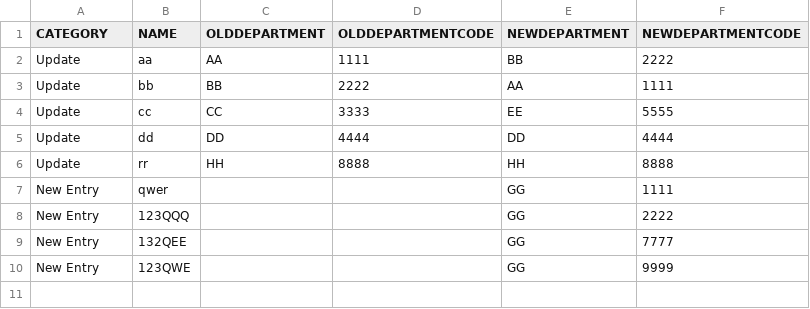
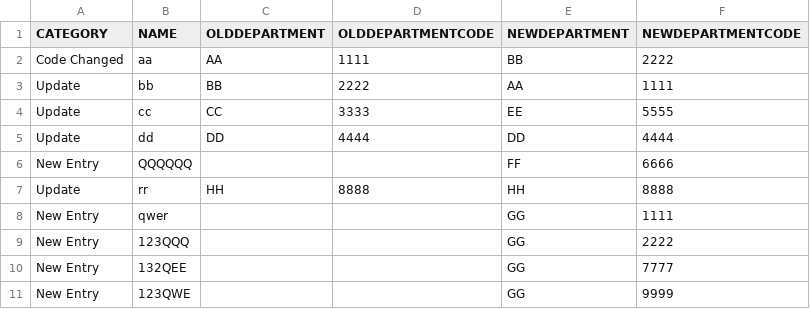
Before and after one commit to rlagmlfo11/Batch-DB-to-CSV, a CSV file: src/main/resources/MovedPlayer.csv, drawn as a sheet.

```diff
--- a/src/main/resources/MovedPlayer.csv
+++ b/src/main/resources/MovedPlayer.csv
@@ -1,3 +1,3 @@
 CATEGORY,NAME,OLDDEPARTMENT,OLDDEPARTMENTCODE,NEWDEPARTMENT,NEWDEPARTMENTCODE
-Update,aa,AA,1111,BB,2222
+Code Changed,aa,AA,1111,BB,2222
 Update,bb,BB,2222,AA,1111
@@ -5,2 +5,3 @@ Update,cc,CC,3333,EE,5555
 Update,dd,DD,4444,DD,4444
+New Entry,QQQQQQ,,,FF,6666
 Update,rr,HH,8888,HH,8888
```
Also changed, not shown: 2 other files.
